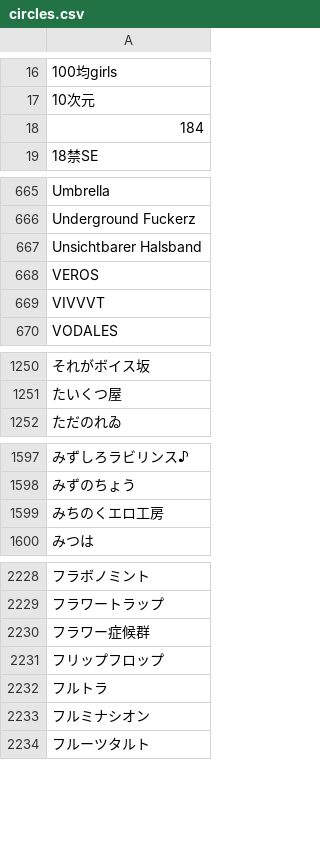
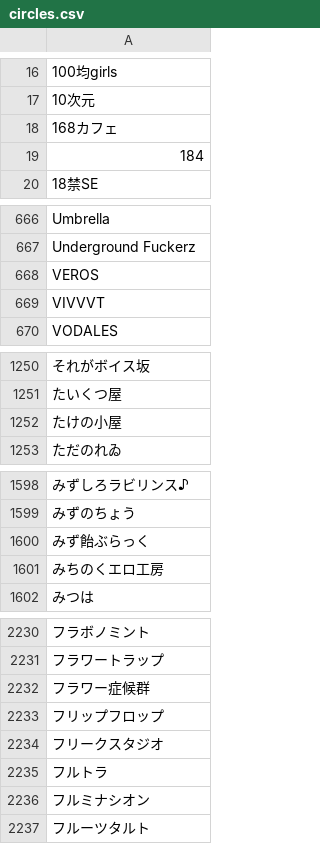
Before and after one commit to MASAYUKI-MORITA/kuppuku_database, a CSV file: circles.csv, drawn as a sheet; only a part is shown, gaps mark what is left out; removed rows and columns are numbered as before the commit, all else as after; the diff covers the shown part only; the diff names each change by its address in the sheet, - before the commit and + after, or states it on an @@ line.

```diff
--- a/circles.csv
+++ b/circles.csv
+row 18: 168カフェ
-row 667: Unsichtbarer Halsband
+row 1252: たけの小屋
+row 1600: みず飴ぶらっく
+row 2234: フリークスタジオ
```
Also changed, not shown: 1 added row elsewhere in this file, voice_actors.csv.
